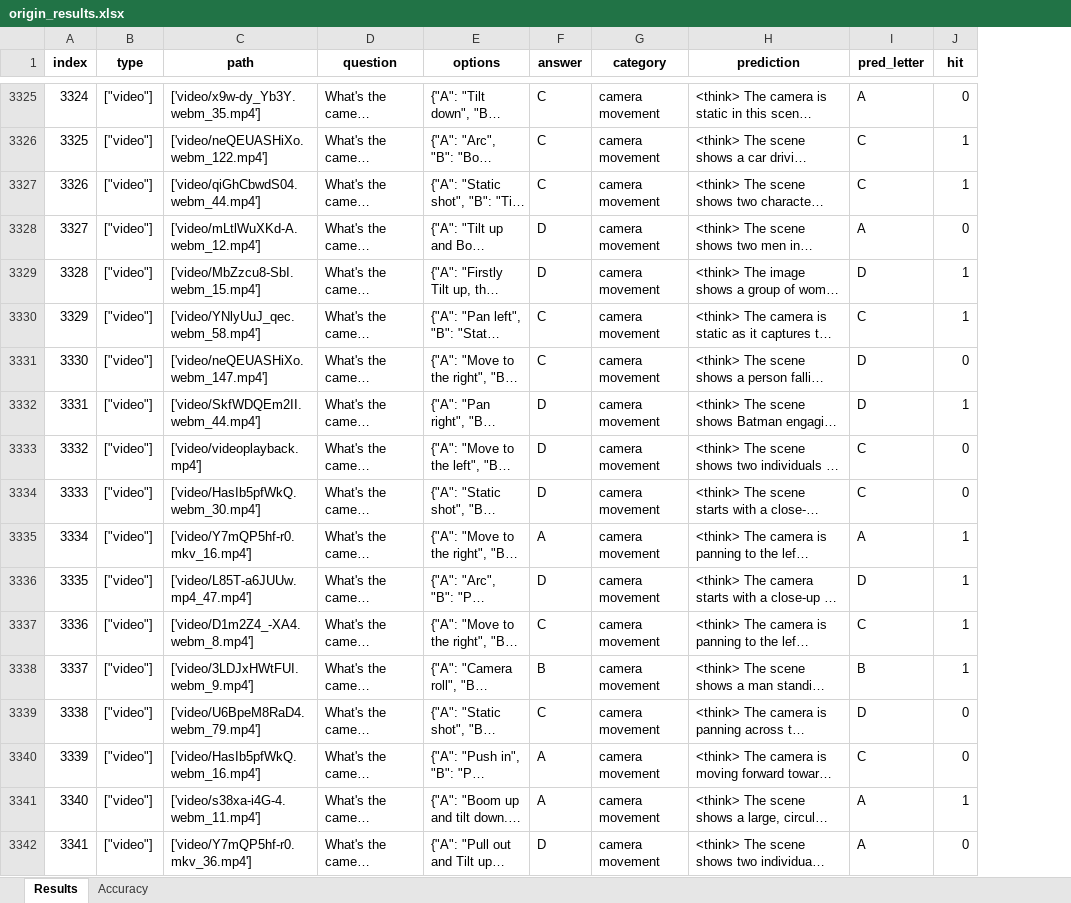
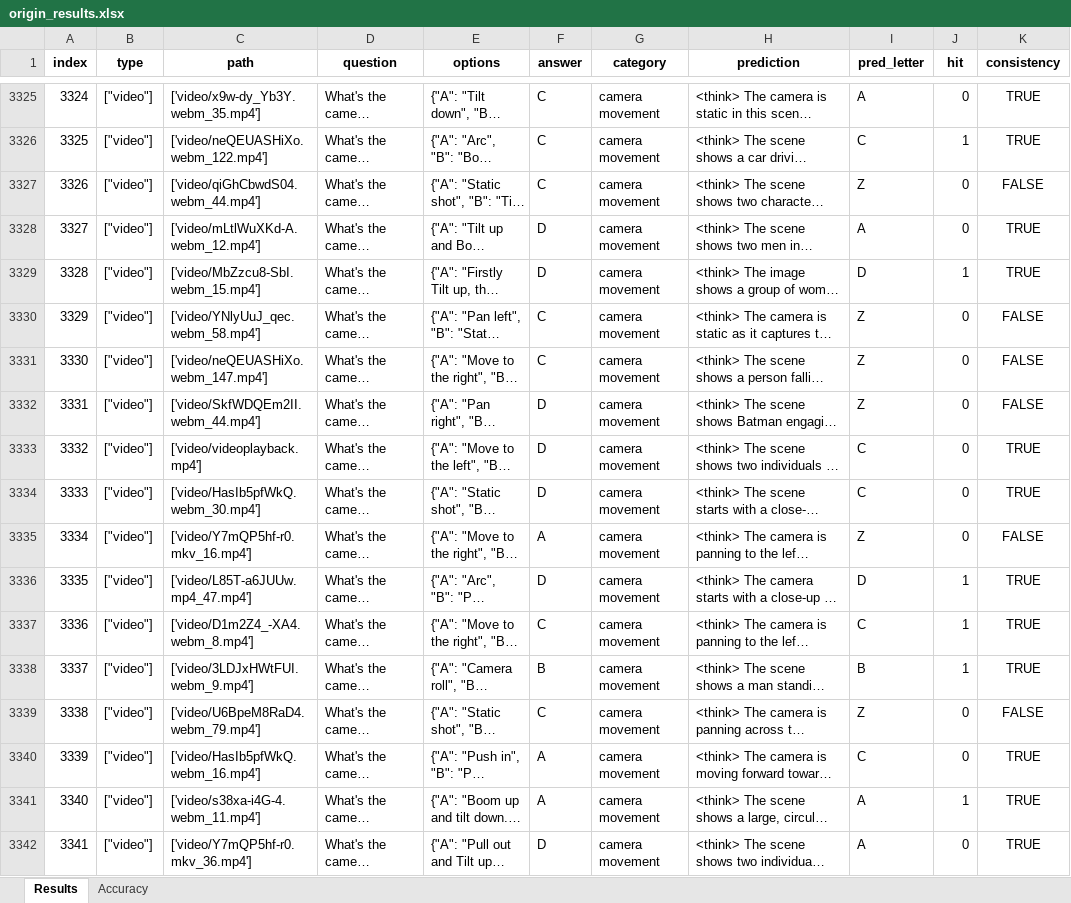
Before and after one commit to wuhang03/RefineShot, an Excel workbook: eval_results/ShotVL-3B/origin_results.xlsx, sheet Results, drawn as a sheet; only a part is shown, gaps mark what is left out; long unchanged cells end in …; values as stored, in another font and other column widths than the file's, no borders; the diff covers the shown part only; the diff names each change by its address in the sheet, - before the commit and + after, or states it on an @@ line.

Commit message:
add results

```diff
--- a/eval_results/ShotVL-3B/origin_results.xlsx (sheet Results)
+++ b/eval_results/ShotVL-3B/origin_results.xlsx (sheet Results)
+column K (consistency), rows 3325-3342: TRUE | TRUE | FALSE | TRUE | TRUE | FALSE | FALSE | FALSE | TRUE | TRUE | FALSE | TRUE | TRUE | TRUE | FALSE | TRUE | TRUE | TRUE
-I3327 (pred_letter): C
+I3327 (pred_letter): Z
-J3327 (hit): 1
+J3327 (hit): 0
-I3330 (pred_letter): C
+I3330 (pred_letter): Z
-J3330 (hit): 1
+J3330 (hit): 0
-I3331:I3332 (pred_letter): D
+I3331:I3332 (pred_letter): Z
-J3332 (hit): 1
+J3332 (hit): 0
-I3335 (pred_letter): A
+I3335 (pred_letter): Z
-J3335 (hit): 1
+J3335 (hit): 0
-I3339 (pred_letter): D
+I3339 (pred_letter): Z
```
Also changed, not shown: 903 edited cells elsewhere in this sheet, sheet Accuracy, eval_results/Qwen2.5-VL-3B/origin_results.xlsx, eval_results/Qwen2.5-VL-7B/origin_results.xlsx, 5 other files.
